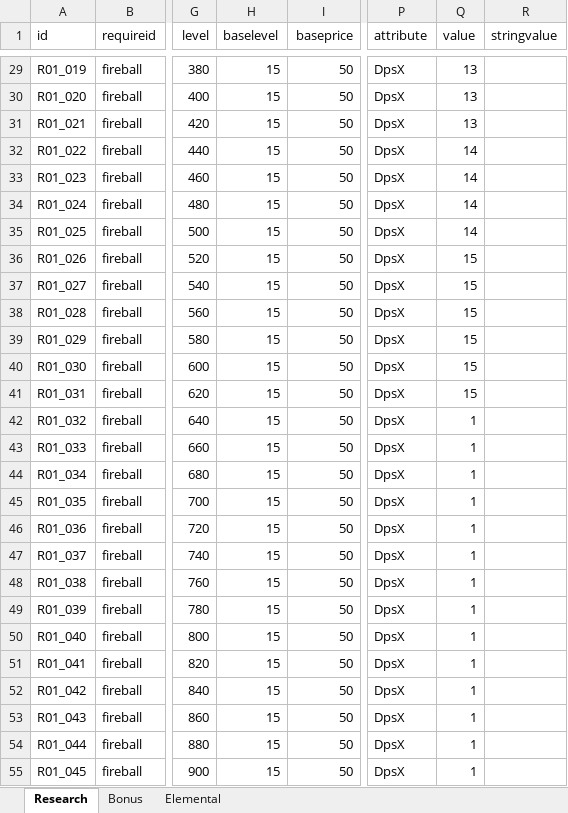
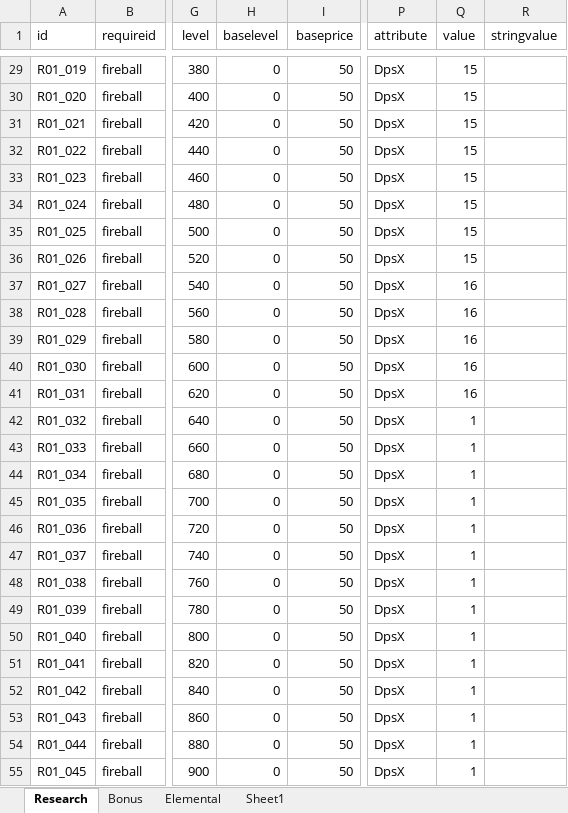
Before and after one commit to LEEJAEHAN/SexyBack, an Excel workbook: Doc/XmlDataDocument.xlsx, sheet Research, drawn as a sheet; only a part is shown, gaps mark what is left out; values as stored, in another font and other column widths than the file's, no borders; table styles not drawn; the diff covers the shown part only; the diff names each change by its address in the sheet, - before the commit and + after, or states it on an @@ line.

```diff
--- a/Doc/XmlDataDocument.xlsx (sheet Research)
+++ b/Doc/XmlDataDocument.xlsx (sheet Research)
+sheet tab: Sheet1
-H29:H55 (baselevel): 15
+H29:H55 (baselevel): 0
-Q29:Q31 (value): 13
+Q29:Q31 (value): 15
-Q32:Q35 (value): 14
+Q32:Q35 (value): 15
-Q37:Q41 (value): 15
+Q37:Q41 (value): 16
```
Also changed, not shown: 619 edited cells and cell formats elsewhere in this sheet, sheet Elemental, 11 other files.
